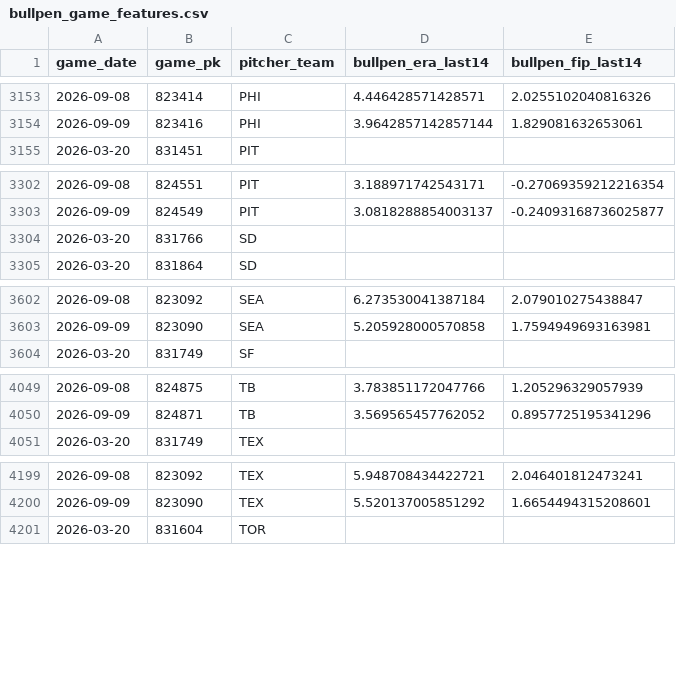
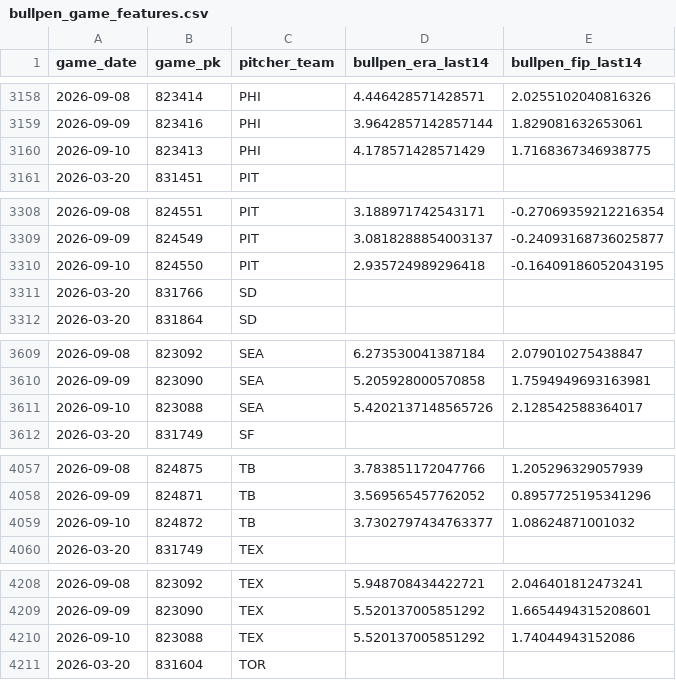
Before and after one commit to IanXiang587/Fantasy_Pitcher_Predictor, a CSV file: data/processed/bullpen_game_features.csv, drawn as a sheet; only a part is shown, gaps mark what is left out; the diff covers the shown part only.

```diff
--- a/data/processed/bullpen_game_features.csv
+++ b/data/processed/bullpen_game_features.csv
@@ -3154,2 +3159,3 @@ game_date,game_pk,pitcher_team,bullpen_era_last14,bullpen_fip_last14
 2026-09-09,823416,PHI,3.9642857142857144,1.829081632653061
+2026-09-10,823413,PHI,4.178571428571429,1.7168367346938775
 2026-03-20,831451,PIT,,
@@ -3303,2 +3309,3 @@ game_date,game_pk,pitcher_team,bullpen_era_last14,bullpen_fip_last14
 2026-09-09,824549,PIT,3.0818288854003137,-0.24093168736025877
+2026-09-10,824550,PIT,2.935724989296418,-0.16409186052043195
 2026-03-20,831766,SD,,
@@ -3603,2 +3610,3 @@ game_date,game_pk,pitcher_team,bullpen_era_last14,bullpen_fip_last14
 2026-09-09,823090,SEA,5.205928000570858,1.7594949693163981
+2026-09-10,823088,SEA,5.4202137148565726,2.128542588364017
 2026-03-20,831749,SF,,
@@ -4050,2 +4058,3 @@ game_date,game_pk,pitcher_team,bullpen_era_last14,bullpen_fip_last14
 2026-09-09,824871,TB,3.569565457762052,0.8957725195341296
+2026-09-10,824872,TB,3.7302797434763377,1.08624871001032
 2026-03-20,831749,TEX,,
@@ -4200,2 +4209,3 @@ game_date,game_pk,pitcher_team,bullpen_era_last14,bullpen_fip_last14
 2026-09-09,823090,TEX,5.520137005851292,1.6654494315208601
+2026-09-10,823088,TEX,5.520137005851292,1.74044943152086
 2026-03-20,831604,TOR,,
```
Also changed, not shown: 5 added rows elsewhere in this file, data/processed/latest_predictions.csv, data/processed/pitching_targets.csv, 2 other files.
